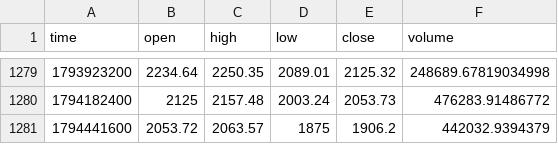
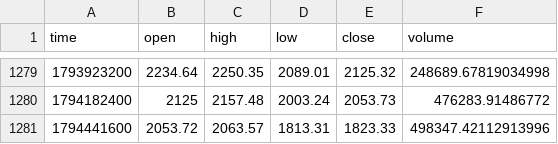
Before and after one commit to jaredbausch-ai/ctzb-data, a CSV file: data/ETH_3D.csv, drawn as a sheet; only a part is shown, gaps mark what is left out.

```diff
--- a/data/ETH_3D.csv
+++ b/data/ETH_3D.csv
@@ -1280,2 +1280,2 @@ time,open,high,low,close,volume
 1794182400,2125,2157.48,2003.24,2053.73,476283.91486772
-1794441600,2053.72,2063.57,1875,1906.2,442032.9394379
+1794441600,2053.72,2063.57,1813.31,1823.33,498347.42112913996
```
Also changed, not shown: data/ETH_4H.csv, data/ETH_5D.csv, 36 other files.
